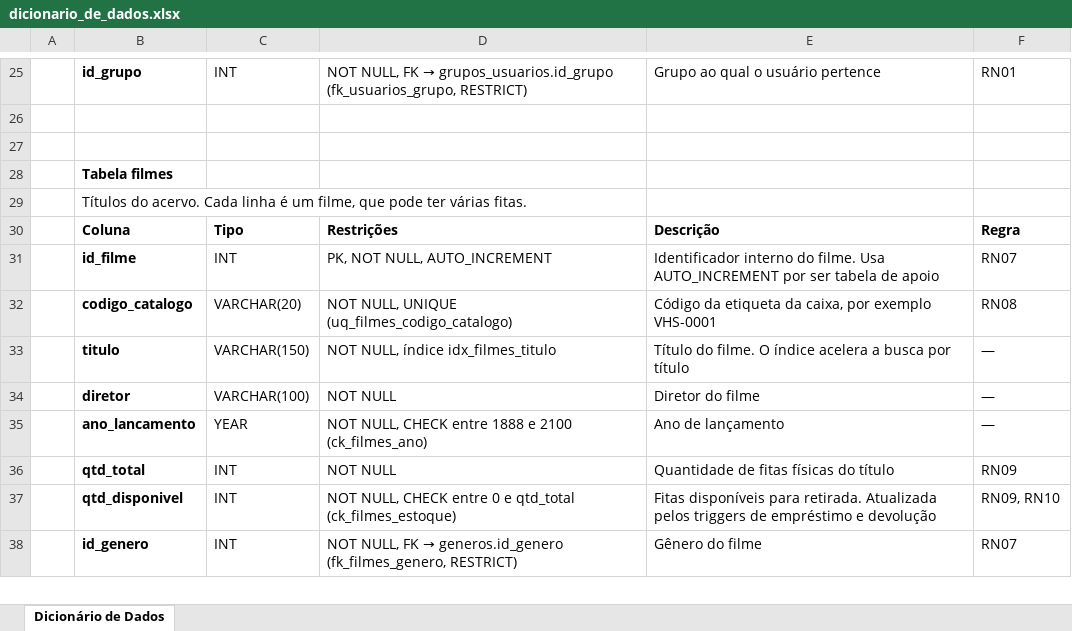
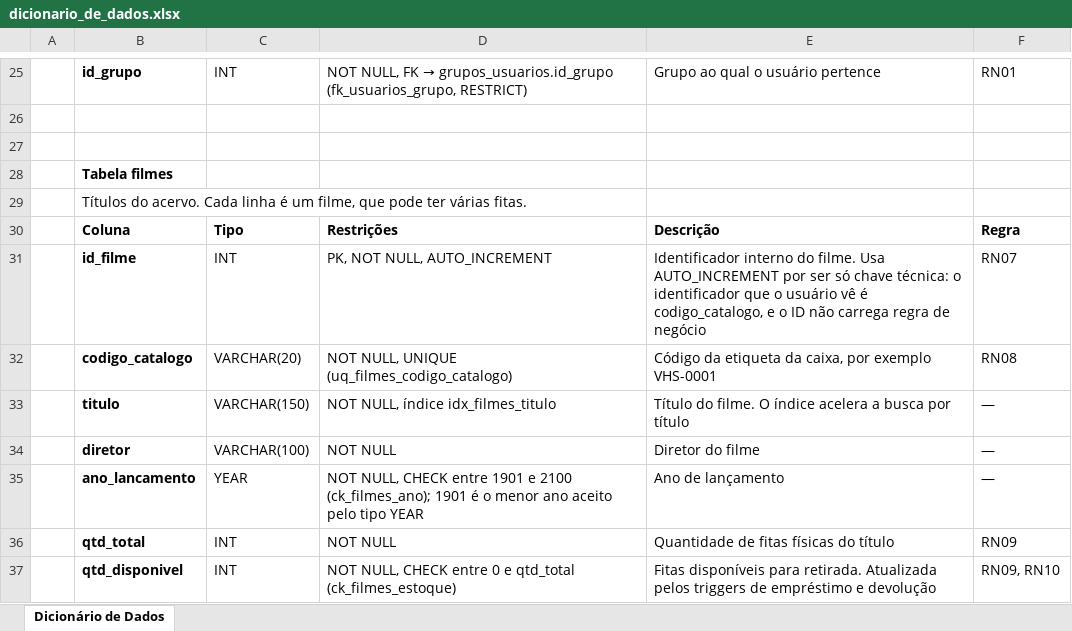
Before and after one commit to AugustoEng/videoteca-vhs, an Excel workbook: docs/dicionario_de_dados.xlsx, sheet Dicionário de Dados, drawn as a sheet; only a part is shown, gaps mark what is left out; the shorter side is filled out with more unchanged rows; values as stored, in another font and other column widths than the file's, no borders; the diff names each change by its address in the sheet, - before the commit and + after, or states it on an @@ line.

```diff
--- a/docs/dicionario_de_dados.xlsx (sheet Dicionário de Dados)
+++ b/docs/dicionario_de_dados.xlsx (sheet Dicionário de Dados)
-E31: …por ser tabela de apoio
+E31: …por ser só chave técnica: o identificador que o usuário vê é codigo_catalogo, e o ID não carrega regra de negócio
-D35: …CHECK entre 1888 e 2100 (ck_filmes_ano)
+D35: …CHECK entre 1901 e 2100 (ck_filmes_ano); 1901 é o menor ano aceito pelo tipo YEAR
```
Also changed, not shown: 8 other files.
